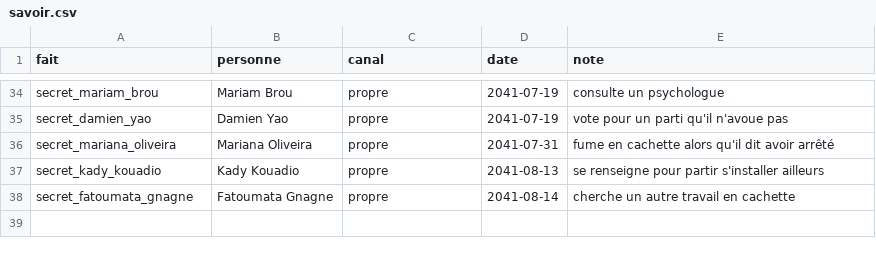
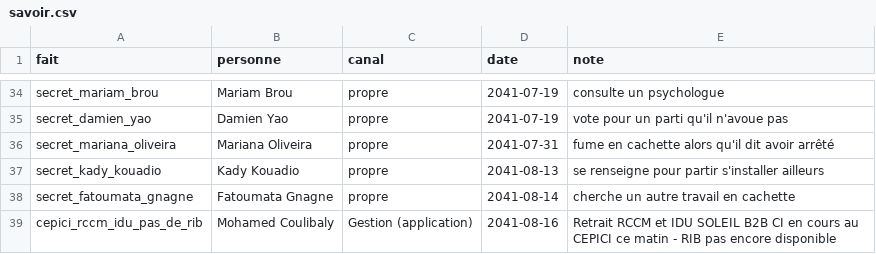
Before and after one commit to ossimiossimiwilliam10-cyber/simulation-william, a CSV file: etat/savoir.csv, drawn as a sheet; only a part is shown, gaps mark what is left out; the diff names each change by its address in the sheet, - before the commit and + after, or states it on an @@ line.

Commit message:
Tour 93 : ven 16/08/2041 08h00-11h00 - petit-dejeuner, sport, message routine Coulibaly CEPICI, prelevement IA

```diff
--- a/etat/savoir.csv
+++ b/etat/savoir.csv
+row 39: cepici_rccm_idu_pas_de_rib | Mohamed Coulibaly | Gestion (application) | 2041-08-16 | Retrait RCCM et IDU SOLEIL B2B CI en cours au CEPICI ce matin - RIB pas encore disponible
```
Also changed, not shown: donnees/prix.csv, etat/cartes-operations.csv, 13 other files.
